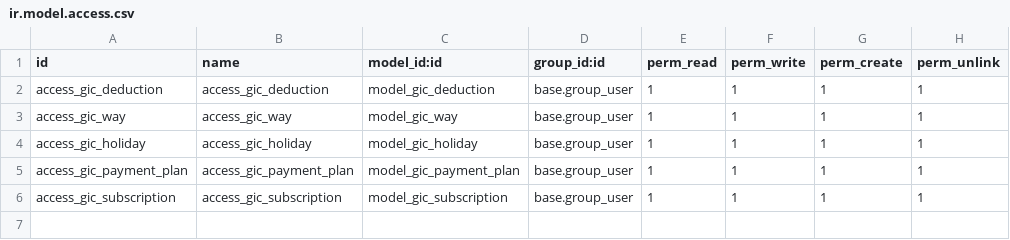
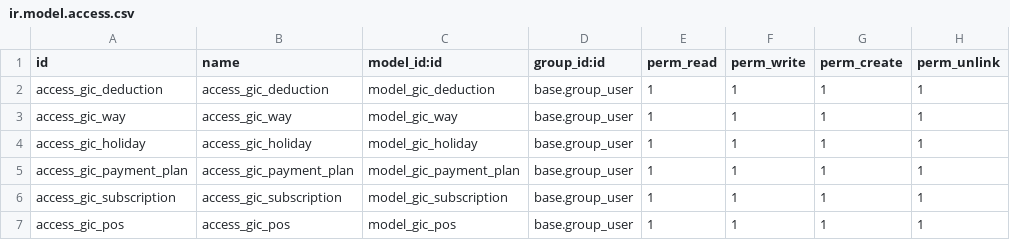
Before and after one commit to matiasr86/gic, a CSV file: security/ir.model.access.csv, drawn as a sheet; the diff names each change by its address in the sheet, - before the commit and + after, or states it on an @@ line.

```diff
--- a/security/ir.model.access.csv
+++ b/security/ir.model.access.csv
+row 7: access_gic_pos | access_gic_pos | model_gic_pos | base.group_user | 1 | 1 | 1 | 1
```
Also changed, not shown: 13 other files.
